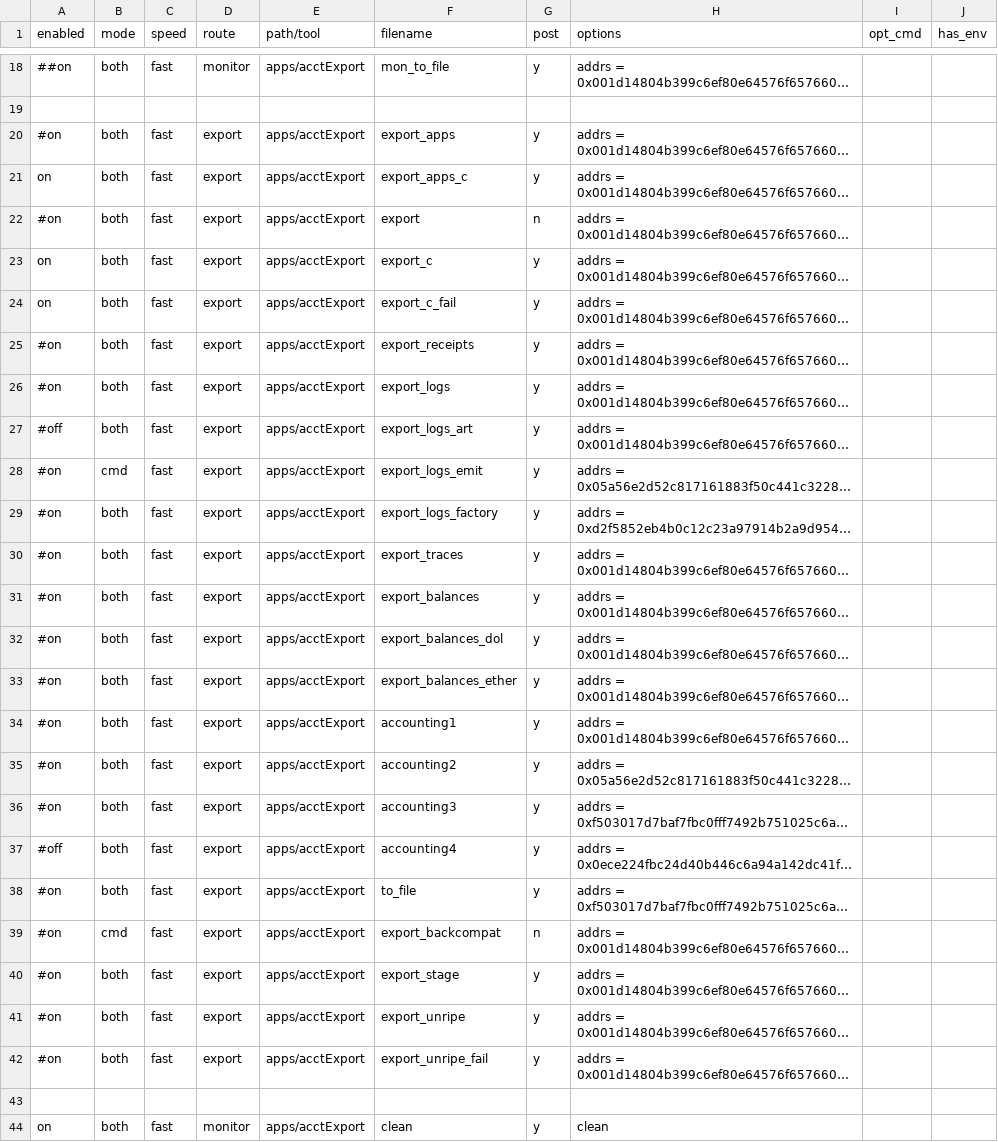
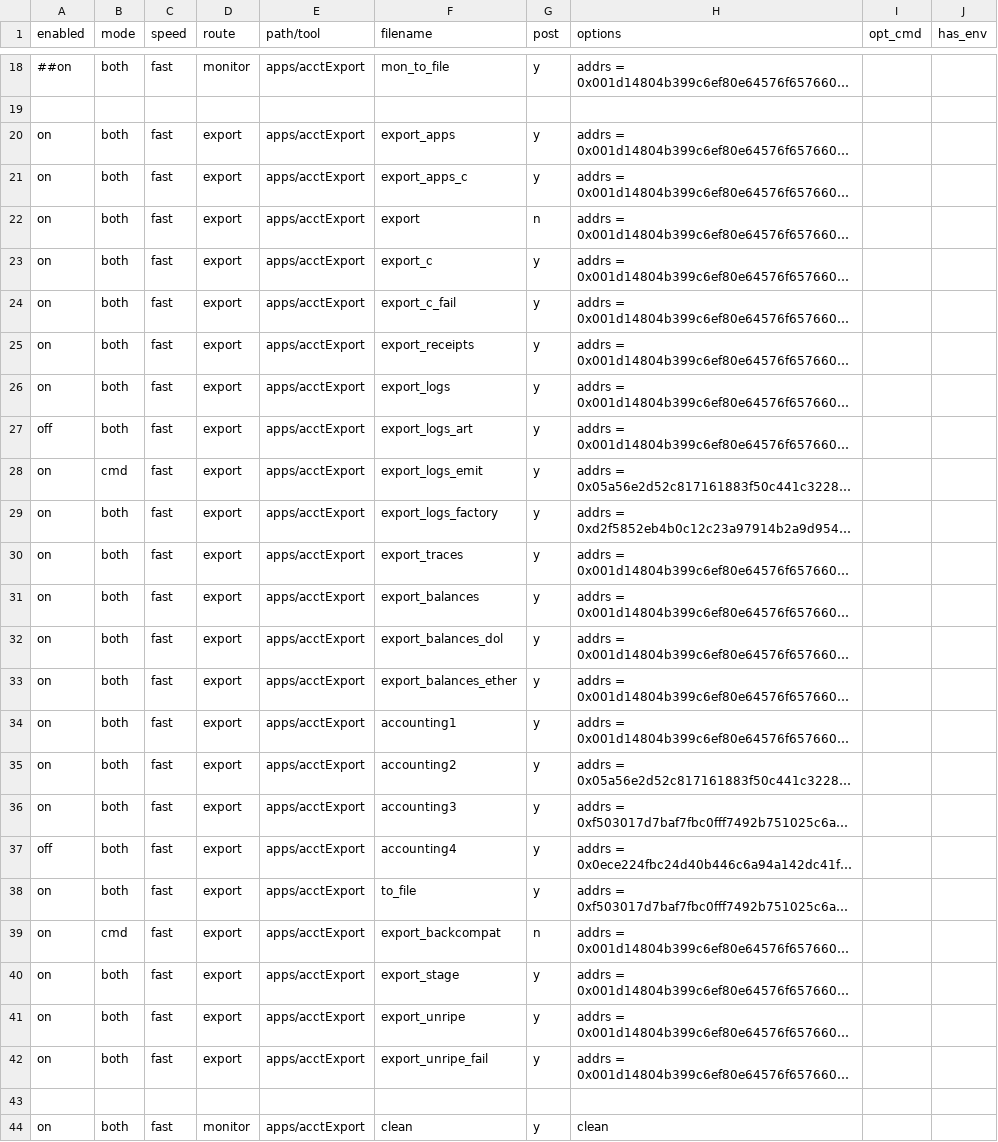
Before and after one commit to MattDodsonEnglish/trueblocks-core, a CSV file: src/dev_tools/testRunner/testCases/apps/acctExport.csv, drawn as a sheet; only a part is shown, gaps mark what is left out; long unchanged cells end in …; the diff names each change by its address in the sheet, - before the commit and + after, or states it on an @@ line.

```diff
--- a/src/dev_tools/testRunner/testCases/apps/acctExport.csv
+++ b/src/dev_tools/testRunner/testCases/apps/acctExport.csv
-A20 (enabled): #on
+A20 (enabled): on
-A22 (enabled): #on
+A22 (enabled): on
-A25:A26 (enabled): #on
+A25:A26 (enabled): on
-A27 (enabled): #off
+A27 (enabled): off
-A28:A36 (enabled): #on
+A28:A36 (enabled): on
-A37 (enabled): #off
+A37 (enabled): off
-A38:A42 (enabled): #on
+A38:A42 (enabled): on
```
Also changed, not shown: src/cmd-line-options.csv, 48 other files.
